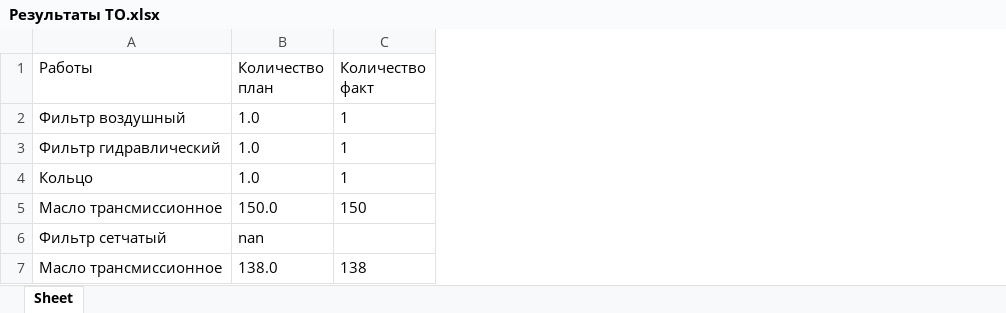
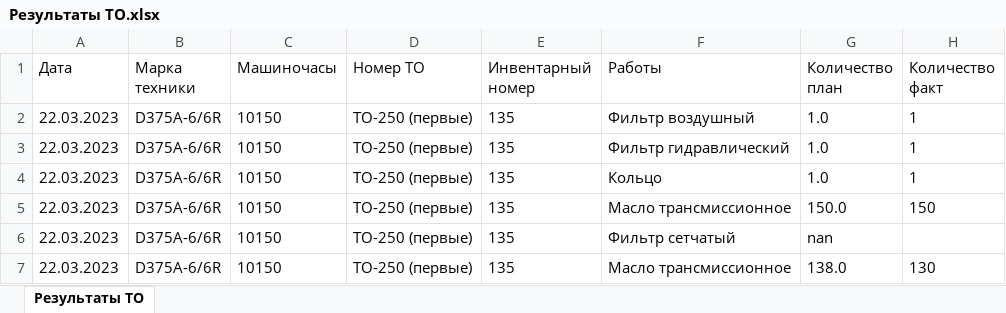
Before and after one commit to AlexeiShirobokov/pskgold, an Excel workbook: Результаты ТО.xlsx, sheet Результаты ТО, drawn as a sheet; values as stored, in another font and other column widths than the file's, no borders; addresses are those after the commit; the diff names each change by its address in the sheet, - before the commit and + after, or states it on an @@ line.

Commit message:
Файл работает. сохраняется поле Количество факт нужно дополнить. чтобы артикулы выводились нужно дополнить, чтобы файл в ексель пересохранялся

```diff
--- a/Результаты ТО.xlsx (sheet Результаты ТО)
+++ b/Результаты ТО.xlsx (sheet Результаты ТО)
-sheet tab: Sheet
+sheet tab: Результаты ТО
+column A (Дата), rows 2-7: all 22.03.2023
+column B (Марка техники), rows 2-7: all D375A-6/6R
+column C (Машиночасы), rows 2-7: all 10150
+column D (Номер ТО), rows 2-7: all ТО-250 (первые)
+column E (Инвентарный номер), rows 2-7: all 135
-H7 (Количество факт): 138
+H7 (Количество факт): 130
```
